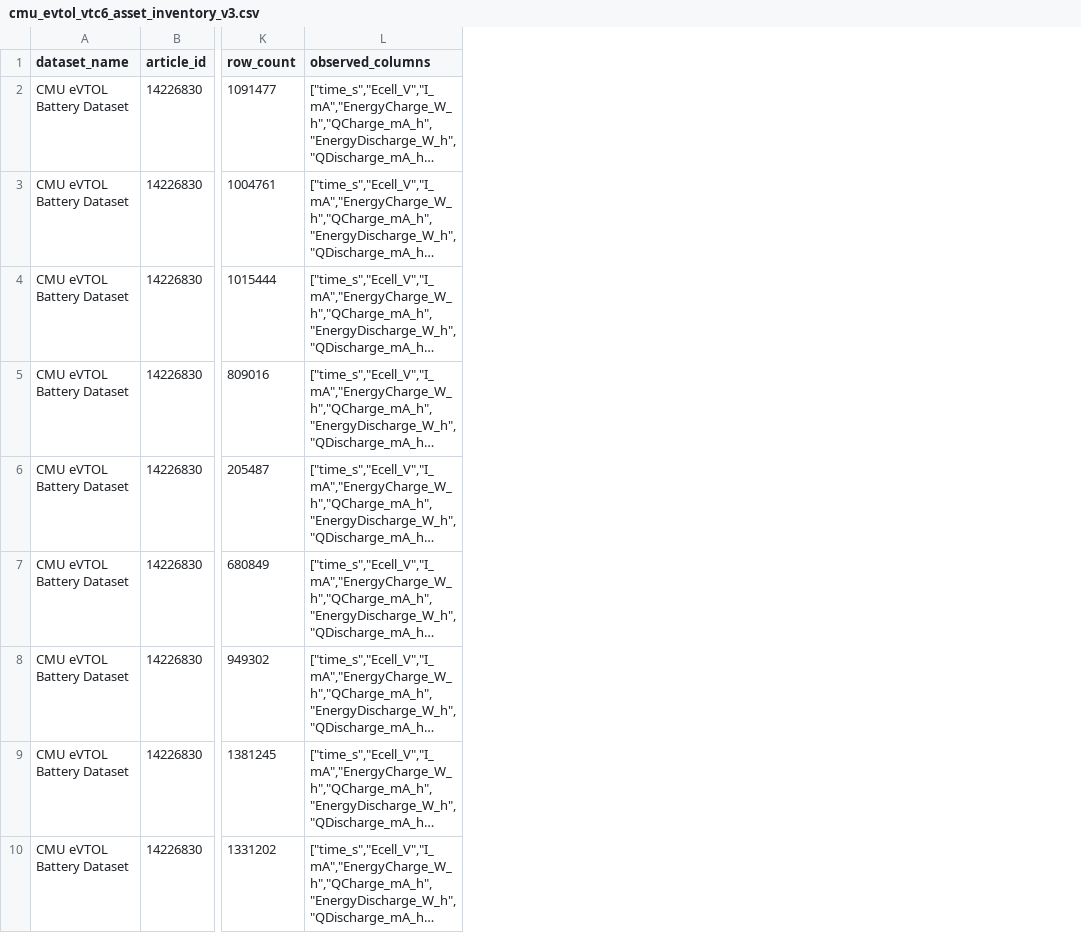
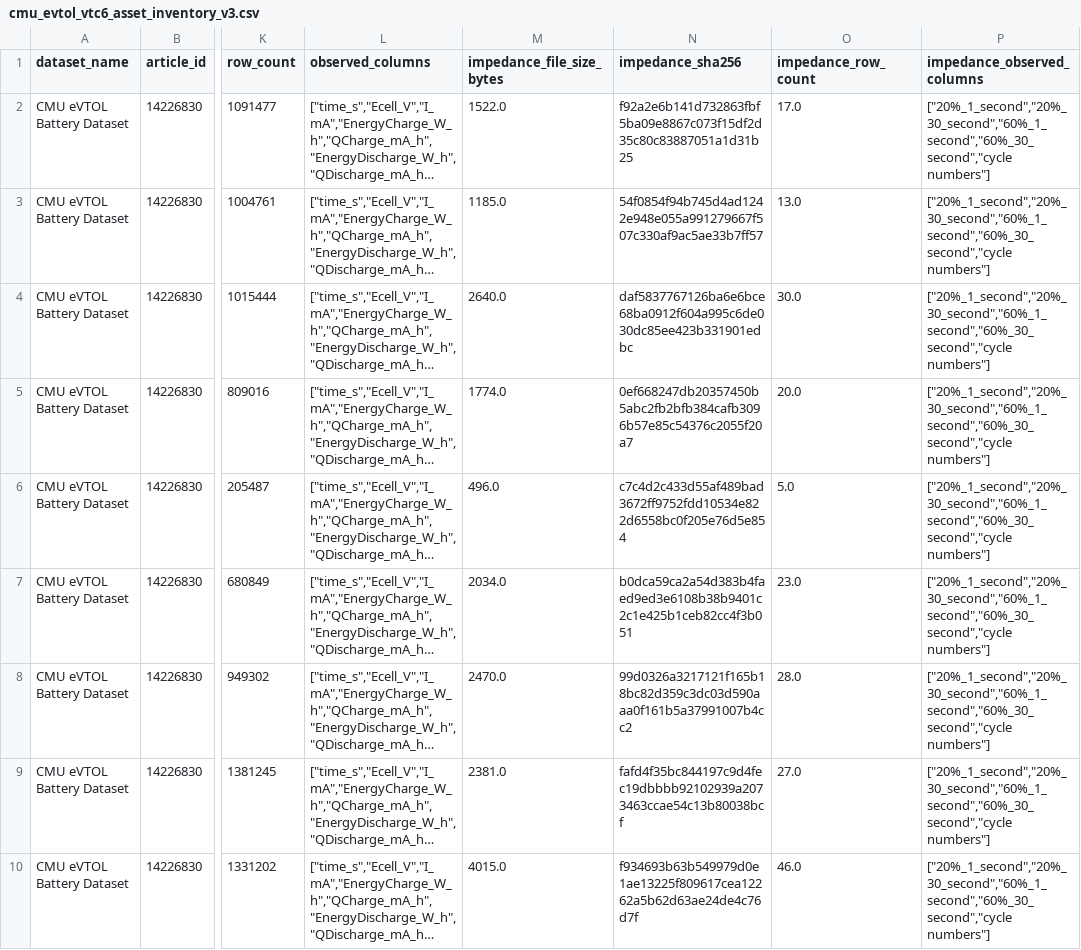
Before and after one commit to zhangcastle/battery-soc-active-learning, a CSV file: data/manifests/cmu_evtol_vtc6_asset_inventory_v3.csv, drawn as a sheet; only a part is shown, gaps mark what is left out; long unchanged cells end in …; the diff names each change by its address in the sheet, - before the commit and + after, or states it on an @@ line.

Commit message:
feat: enhance CMU eVTOL asset inventory and raw QC summary
- Updated the asset inventory CSV to include impedance file details such as size, SHA-256, row count, and observed columns.
- Introduced a new script to generate a per-cell raw QC summary for the CMU eVTOL dataset, capturing key metrics and statistics.
- Enhanced the ingestion protocol documentation to reflect changes in file validation and QC processes.
- Implemented unit tests to validate the new impedance file handling and QC summary generation, ensuring data integrity and compliance.

```diff
--- a/data/manifests/cmu_evtol_vtc6_asset_inventory_v3.csv
+++ b/data/manifests/cmu_evtol_vtc6_asset_inventory_v3.csv
+column M (impedance_file_size_bytes), rows 2-10: 1522.0 | 1185.0 | 2640.0 | 1774.0 | 496.0 | 2034.0 | 2470.0 | 2381.0 | 4015.0
+column N (impedance_sha256), rows 2-10: f92a2e6b141d732863fbf5ba09e8867c073f15df2d35c80c83887051a1d31b25 | 54f0854f94b745d4ad1242e948e055a991279667f507c330af9ac5ae33b7ff57 | daf5837767126ba6e6bce68ba0912f604a995c6de030dc85ee423b331901edbc | 0ef668247db20357450b5abc2fb2bfb384cafb3096b57e85c54376c2055f20a7 | c7c4d2c433d55af489bad3672ff9752fdd10534e822d6558bc0f205e76d5e854 | b0dca59ca2a54d383b4faed9ed3e6108b38b9401c2c1e425b1ceb82cc4f3b051 | 99d0326a3217121f165b18bc82d359c3dc03d590aaa0f161b5a37991007b4cc2 | fafd4f35bc844197c9d4fec19dbbbb92102939a2073463ccae54c13b80038bcf | f934693b63b549979d0e1ae13225f809617cea12262a5b62d63ae24de4c76d7f
+column O (impedance_row_count), rows 2-10: 17.0 | 13.0 | 30.0 | 20.0 | 5.0 | 23.0 | 28.0 | 27.0 | 46.0
+column P (impedance_observed_columns), rows 2-10: all ["20%_1_second","20%_30_second","60%_1_second","60%_30_second","cycle numbers"]
```
Also changed, not shown: 6 other files.
